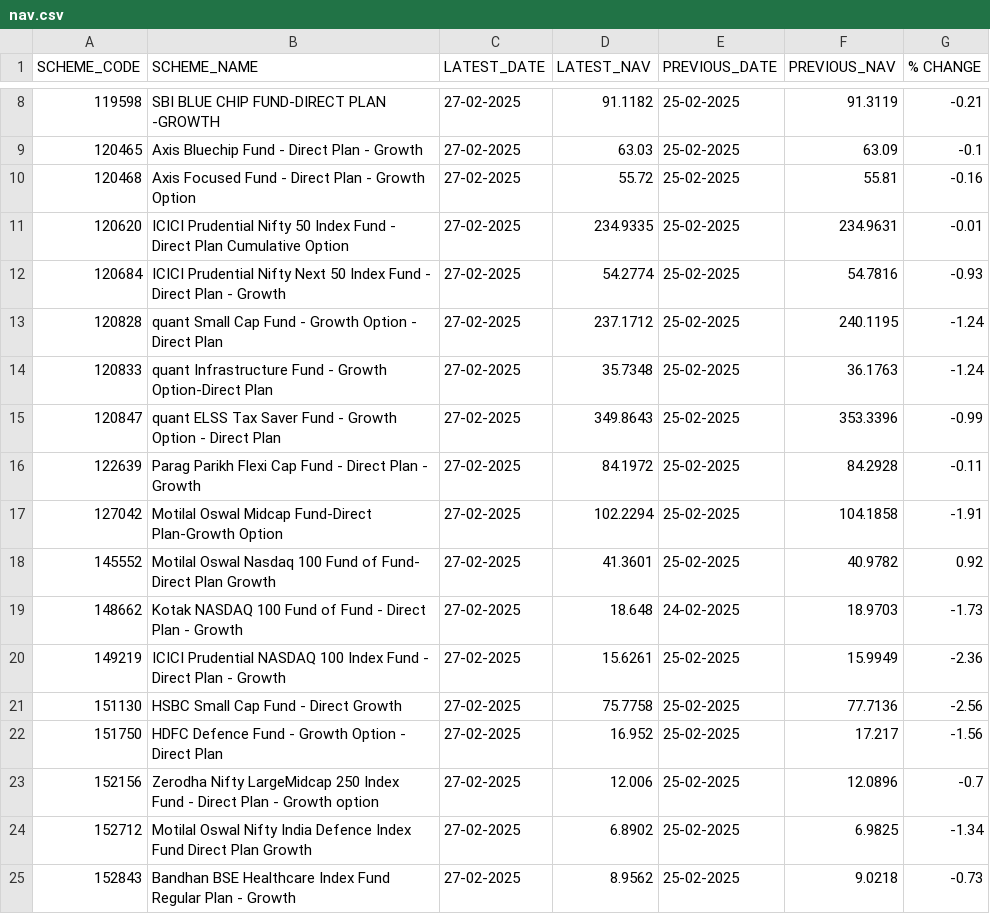
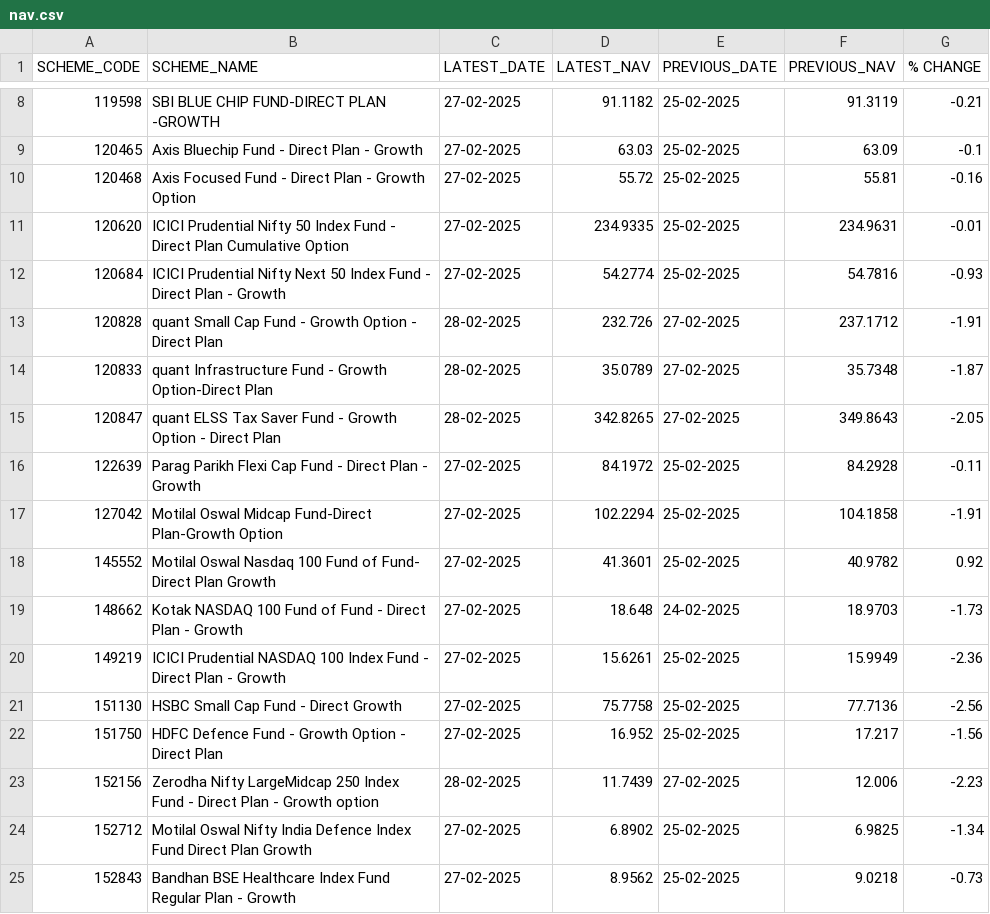
Before and after one commit to rgsharma745/mf-nav, a CSV file: data/nav.csv, drawn as a sheet; only a part is shown, gaps mark what is left out.

Commit message:
Daily NAV update by MF Nav Bot

```diff
--- a/data/nav.csv
+++ b/data/nav.csv
@@ -12,5 +12,5 @@ SCHEME_CODE,SCHEME_NAME,LATEST_DATE,LATEST_NAV,PREVIOUS_DATE,PREVIOUS_NAV,% CHAN
 120684,ICICI Prudential Nifty Next 50 Index Fund - Direct Plan -  Growth,27-02-2025,54.2774,25-02-2025,54.7816,-0.93
-120828,quant Small Cap Fund - Growth Option - Direct Plan,27-02-2025,237.1712,25-02-2025,240.1195,-1.24
-120833,quant Infrastructure Fund - Growth Option-Direct Plan,27-02-2025,35.7348,25-02-2025,36.1763,-1.24
-120847,quant ELSS Tax Saver Fund - Growth Option - Direct Plan,27-02-2025,349.8643,25-02-2025,353.3396,-0.99
+120828,quant Small Cap Fund - Growth Option - Direct Plan,28-02-2025,232.726,27-02-2025,237.1712,-1.91
+120833,quant Infrastructure Fund - Growth Option-Direct Plan,28-02-2025,35.0789,27-02-2025,35.7348,-1.87
+120847,quant ELSS Tax Saver Fund - Growth Option - Direct Plan,28-02-2025,342.8265,27-02-2025,349.8643,-2.05
 122639,Parag Parikh Flexi Cap Fund - Direct Plan - Growth,27-02-2025,84.1972,25-02-2025,84.2928,-0.11
@@ -22,3 +22,3 @@ SCHEME_CODE,SCHEME_NAME,LATEST_DATE,LATEST_NAV,PREVIOUS_DATE,PREVIOUS_NAV,% CHAN
 151750,HDFC Defence Fund - Growth Option - Direct Plan,27-02-2025,16.952,25-02-2025,17.217,-1.56
-152156,Zerodha Nifty LargeMidcap 250 Index Fund - Direct Plan - Growth option,27-02-2025,12.006,25-02-2025,12.0896,-0.7
+152156,Zerodha Nifty LargeMidcap 250 Index Fund - Direct Plan - Growth option,28-02-2025,11.7439,27-02-2025,12.006,-2.23
 152712,Motilal Oswal Nifty India Defence Index Fund Direct Plan Growth,27-02-2025,6.8902,25-02-2025,6.9825,-1.34
```
